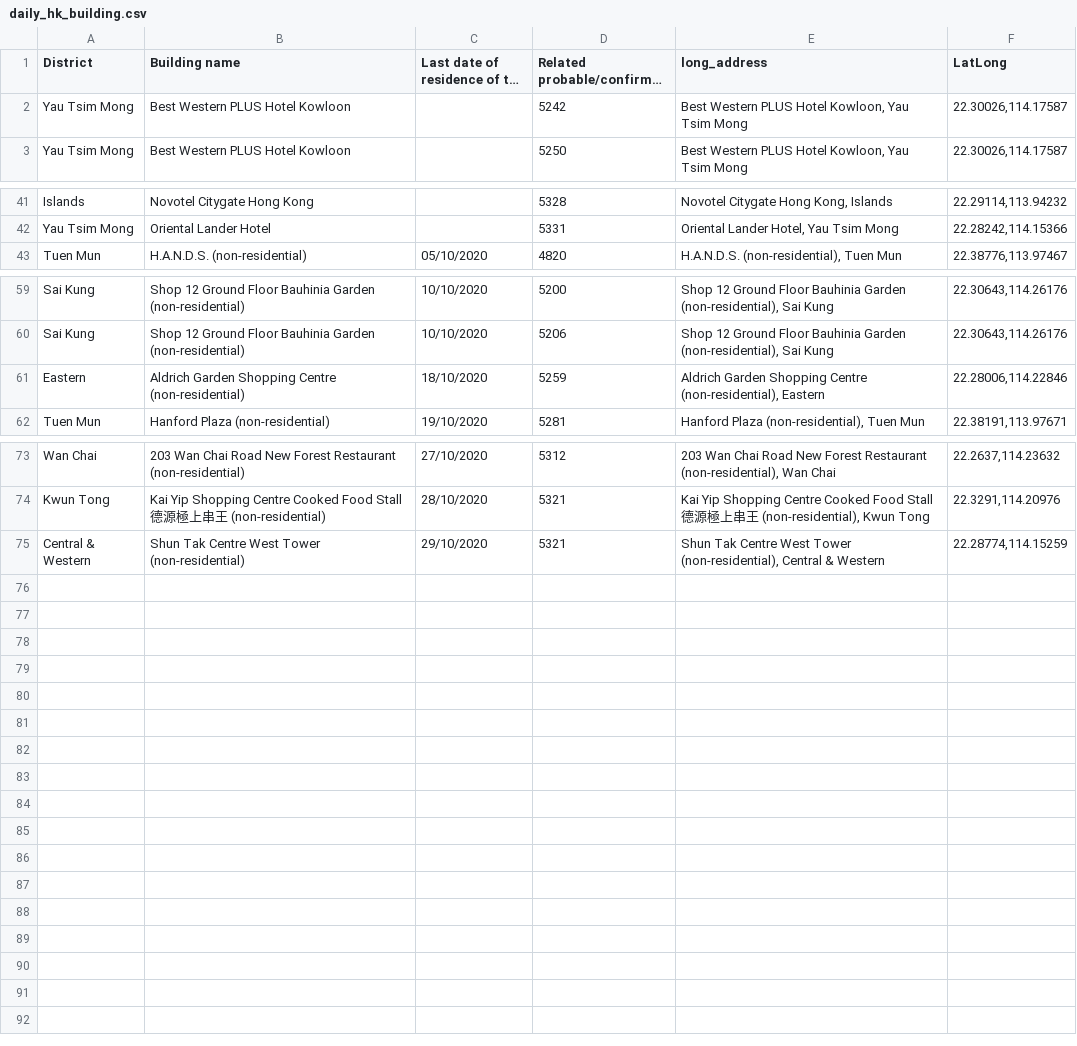
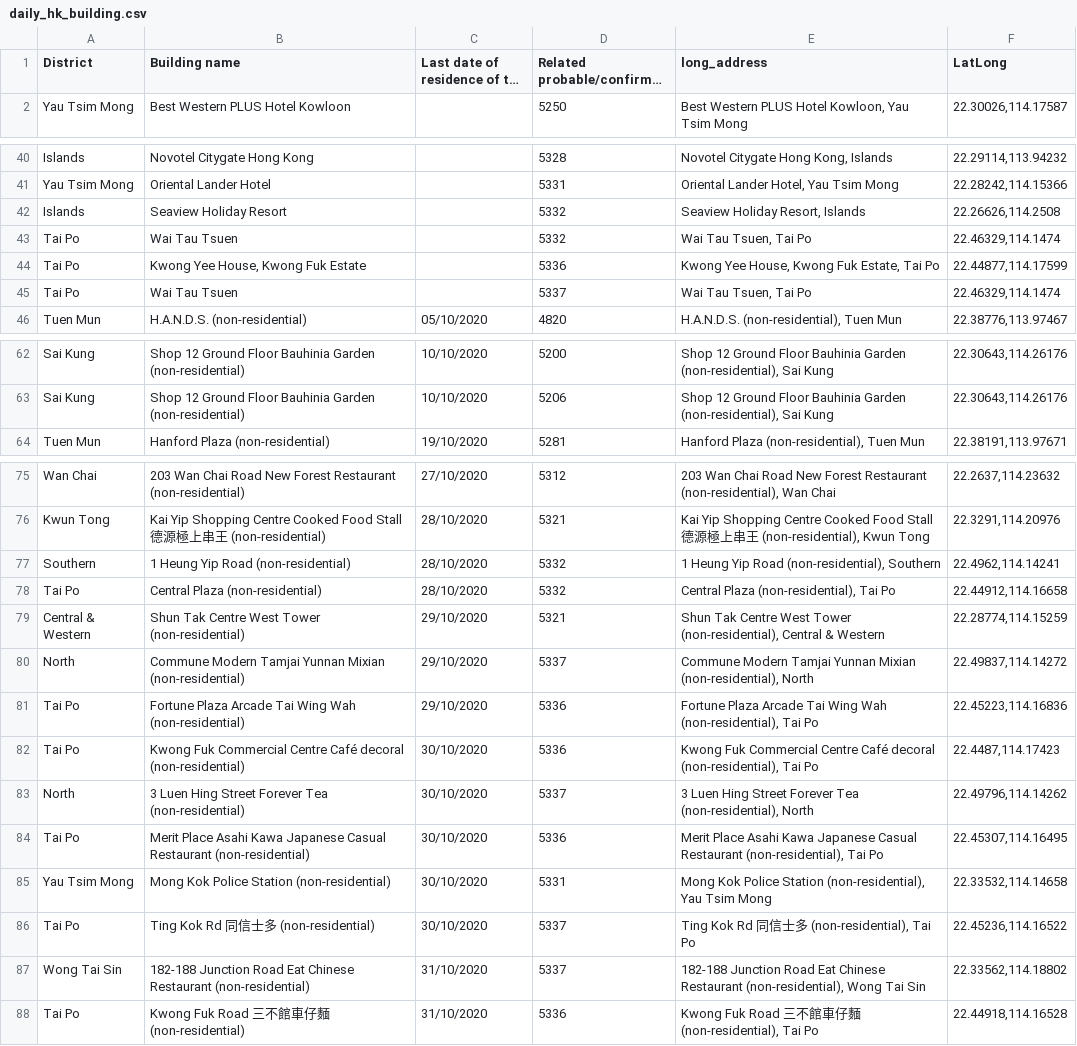
Before and after one commit to jerrypai0809/COVID_19, a CSV file: data/daily_hk_building.csv, drawn as a sheet; only a part is shown, gaps mark what is left out; long unchanged cells end in …; removed rows and columns are numbered as before the commit, all else as after; the diff names each change by its address in the sheet, - before the commit and + after, or states it on an @@ line.

Commit message:
daily commit

```diff
--- a/data/daily_hk_building.csv
+++ b/data/daily_hk_building.csv
-row 2: Yau Tsim Mong | Best Western PLUS Hotel Kowloon |  | 5242 | Best Western PLUS Hotel Kowloon, Yau Tsim Mong | 22.30026,114.17587
+row 42: Islands | Seaview Holiday Resort |  | 5332 | Seaview Holiday Resort, Islands | 22.26626,114.2508
+row 43: Tai Po | Wai Tau Tsuen |  | 5332 | Wai Tau Tsuen, Tai Po | 22.46329,114.1474
+row 44: Tai Po | Kwong Yee House, Kwong Fuk Estate |  | 5336 | Kwong Yee House, Kwong Fuk Estate, Tai Po | 22.44877,114.17599
+row 45: Tai Po | Wai Tau Tsuen |  | 5337 | Wai Tau Tsuen, Tai Po | 22.46329,114.1474
-row 61: Eastern | Aldrich Garden Shopping Centre (non-residential) | 18/10/2020 | 5259 | Aldrich Garden Shopping Centre (non-residential), Eastern | 22.28006,114.22846
+row 77: Southern | 1 Heung Yip Road (non-residential) | 28/10/2020 | 5332 | 1 Heung Yip Road (non-residential), Southern | 22.4962,114.14241
+row 78: Tai Po | Central Plaza (non-residential) | 28/10/2020 | 5332 | Central Plaza (non-residential), Tai Po | 22.44912,114.16658
+row 80: North | Commune Modern Tamjai Yunnan Mixian (non-residential) | 29/10/2020 | 5337 | Commune Modern Tamjai Yunnan Mixian (non-residential), North | 22.49837,114.14272
+row 81: Tai Po | Fortune Plaza Arcade Tai Wing Wah (non-residential) | 29/10/2020 | 5336 | Fortune Plaza Arcade Tai Wing Wah (non-residential), Tai Po | 22.45223,114.16836
+row 82: Tai Po | Kwong Fuk Commercial Centre Café decoral (non-residential) | 30/10/2020 | 5336 | Kwong Fuk Commercial Centre Café decoral (non-residential), Tai Po | 22.4487,114.17423
+row 83: North | 3 Luen Hing Street Forever Tea (non-residential) | 30/10/2020 | 5337 | 3 Luen Hing Street Forever Tea (non-residential), North | 22.49796,114.14262
+row 84: Tai Po | Merit Place Asahi Kawa Japanese Casual Restaurant (non-residential) | 30/10/2020 | 5336 | Merit Place Asahi Kawa Japanese Casual Restaurant (non-residential), Tai Po | 22.45307,114.16495
+row 85: Yau Tsim Mong | Mong Kok Police Station (non-residential) | 30/10/2020 | 5331 | Mong Kok Police Station (non-residential), Yau Tsim Mong | 22.33532,114.14658
+row 86: Tai Po | Ting Kok Rd 同信士多 (non-residential) | 30/10/2020 | 5337 | Ting Kok Rd 同信士多 (non-residential), Tai Po | 22.45236,114.16522
+row 87: Wong Tai Sin | 182-188 Junction Road Eat Chinese Restaurant (non-residential) | 31/10/2020 | 5337 | 182-188 Junction Road Eat Chinese Restaurant (non-residential), Wong Tai Sin | 22.33562,114.18802
+row 88: Tai Po | Kwong Fuk Road 三不館車仔麵 (non-residential) | 31/10/2020 | 5336 | Kwong Fuk Road 三不館車仔麵 (non-residential), Tai Po | 22.44918,114.16528
```
Also changed, not shown: data/daily_cn_cases.csv, data/daily_infected_pub_trans.csv.
